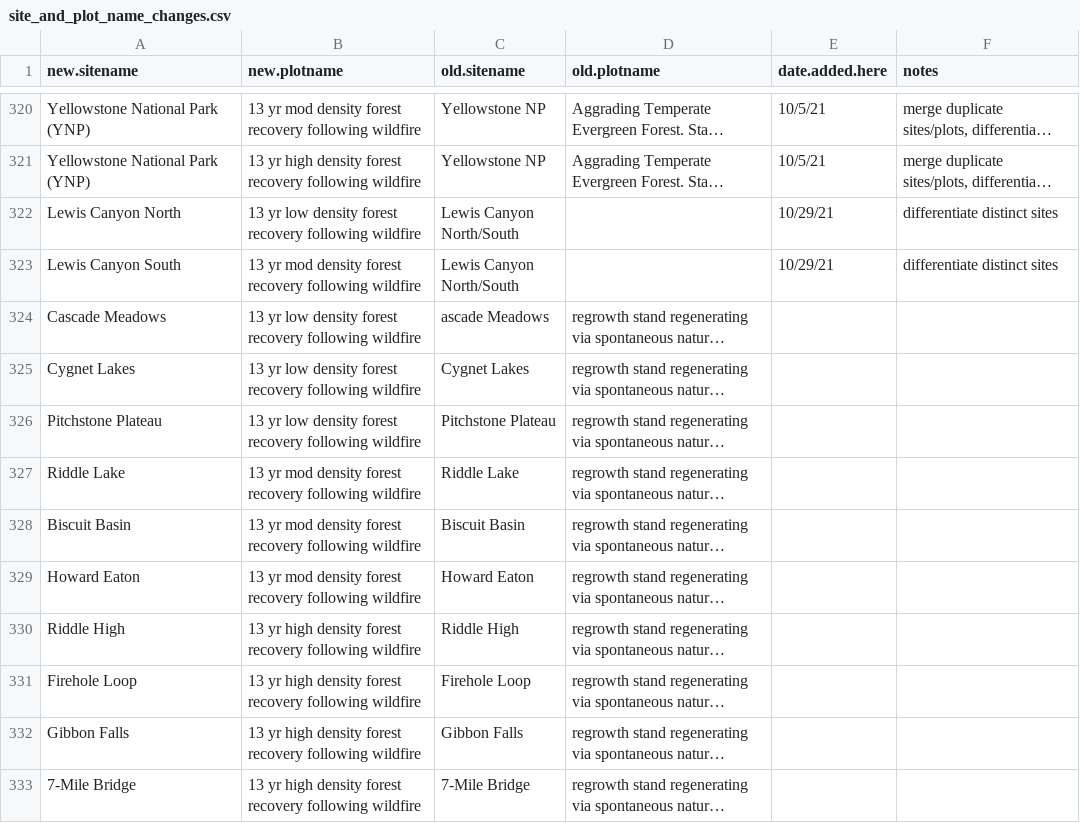
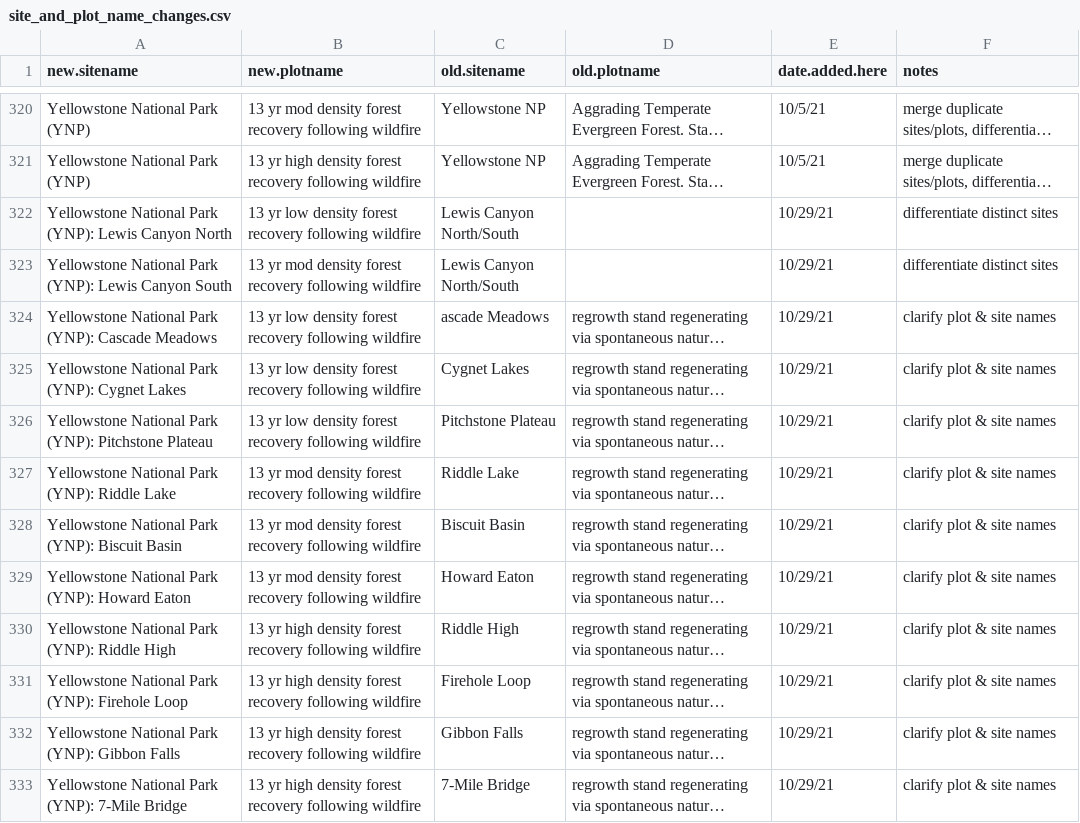
Before and after one commit to forc-db/ForC, a CSV file: database_management_records/site_and_plot_name_changes.csv, drawn as a sheet; only a part is shown, gaps mark what is left out; long unchanged cells end in …; the diff names each change by its address in the sheet, - before the commit and + after, or states it on an @@ line.

Commit message:
include "Yellowstone National Park" in all YNP site names

```diff
--- a/database_management_records/site_and_plot_name_changes.csv
+++ b/database_management_records/site_and_plot_name_changes.csv
-A322 (new.sitename): Lewis Canyon North
+A322 (new.sitename): Yellowstone National Park (YNP): Lewis Canyon North
-A323 (new.sitename): Lewis Canyon South
+A323 (new.sitename): Yellowstone National Park (YNP): Lewis Canyon South
-A324 (new.sitename): Cascade Meadows
+A324 (new.sitename): Yellowstone National Park (YNP): Cascade Meadows
-E324:E333 (date.added.here): (empty)
+E324:E333 (date.added.here): 10/29/21
-F324:F333 (notes): (empty)
+F324:F333 (notes): clarify plot & site names
-A325 (new.sitename): Cygnet Lakes
+A325 (new.sitename): Yellowstone National Park (YNP): Cygnet Lakes
-A326 (new.sitename): Pitchstone Plateau
+A326 (new.sitename): Yellowstone National Park (YNP): Pitchstone Plateau
-A327 (new.sitename): Riddle Lake
+A327 (new.sitename): Yellowstone National Park (YNP): Riddle Lake
-A328 (new.sitename): Biscuit Basin
+A328 (new.sitename): Yellowstone National Park (YNP): Biscuit Basin
-A329 (new.sitename): Howard Eaton
+A329 (new.sitename): Yellowstone National Park (YNP): Howard Eaton
-A330 (new.sitename): Riddle High
+A330 (new.sitename): Yellowstone National Park (YNP): Riddle High
-A331 (new.sitename): Firehole Loop
+A331 (new.sitename): Yellowstone National Park (YNP): Firehole Loop
-A332 (new.sitename): Gibbon Falls
+A332 (new.sitename): Yellowstone National Park (YNP): Gibbon Falls
-A333 (new.sitename): 7-Mile Bridge
+A333 (new.sitename): Yellowstone National Park (YNP): 7-Mile Bridge
```
Also changed, not shown: 1 other file.
